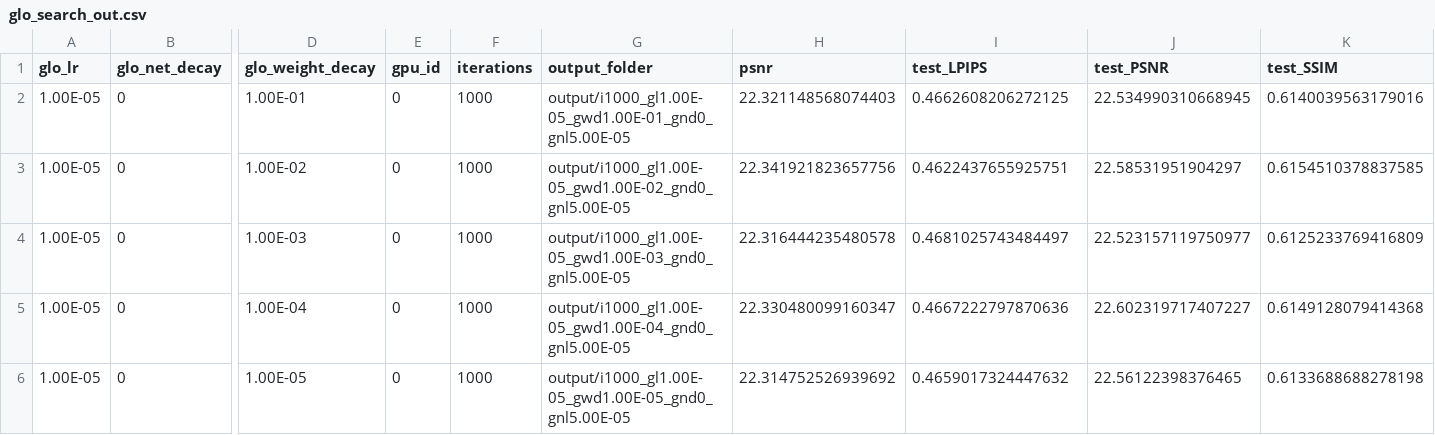
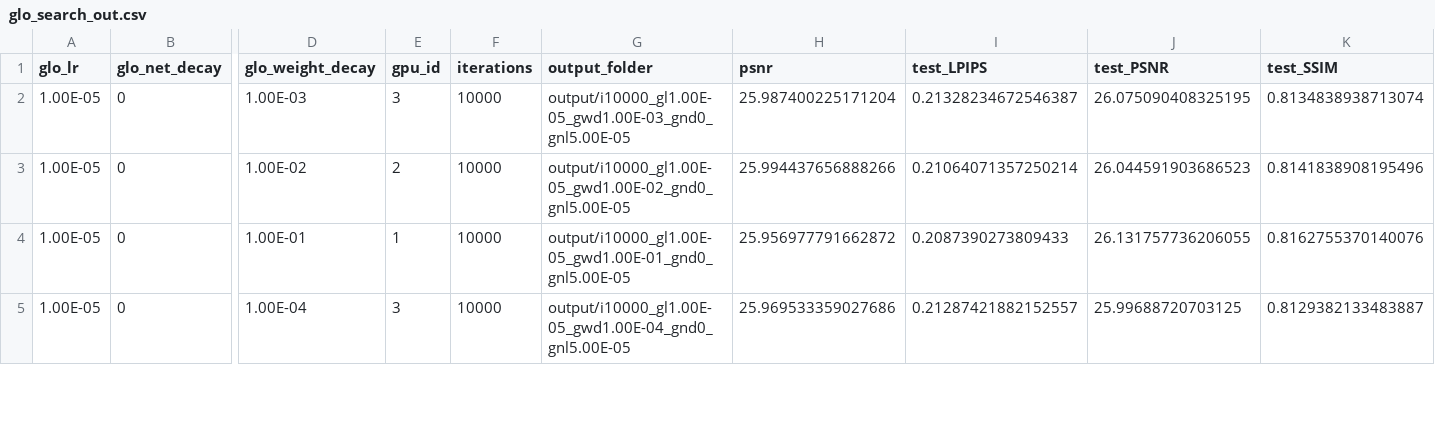
Before and after one commit to half-potato/radiance_meshes, a CSV file: hyperparams/glo_search_out.csv, drawn as a sheet; only a part is shown, gaps mark what is left out; removed rows and columns are numbered as before the commit, all else as after; rows hold the shown columns only; the diff covers the shown part only; the diff names each change by its address in the sheet, - before the commit and + after, or states it on an @@ line.

```diff
--- a/hyperparams/glo_search_out.csv
+++ b/hyperparams/glo_search_out.csv
-D2 (glo_weight_decay): 1.00E-01
+D2 (glo_weight_decay): 1.00E-03
-E2 (gpu_id): 0
+E2 (gpu_id): 3
-F2:F5 (iterations): 1000
+F2:F5 (iterations): 10000
-G2 (output_folder): output/i1000_gl1.00E-05_gwd1.00E-01_gnd0_gnl5.00E-05
+G2 (output_folder): output/i10000_gl1.00E-05_gwd1.00E-03_gnd0_gnl5.00E-05
-H2 (psnr): 22.321148568074403
+H2 (psnr): 25.987400225171204
-I2 (test_LPIPS): 0.4662608206272125
+I2 (test_LPIPS): 0.21328234672546387
-J2 (test_PSNR): 22.534990310668945
+J2 (test_PSNR): 26.075090408325195
-K2 (test_SSIM): 0.6140039563179016
+K2 (test_SSIM): 0.8134838938713074
-E3 (gpu_id): 0
+E3 (gpu_id): 2
-G3 (output_folder): output/i1000_gl1.00E-05_gwd1.00E-02_gnd0_gnl5.00E-05
+G3 (output_folder): output/i10000_gl1.00E-05_gwd1.00E-02_gnd0_gnl5.00E-05
-H3 (psnr): 22.341921823657756
+H3 (psnr): 25.994437656888266
-I3 (test_LPIPS): 0.4622437655925751
+I3 (test_LPIPS): 0.21064071357250214
-J3 (test_PSNR): 22.58531951904297
+J3 (test_PSNR): 26.044591903686523
-K3 (test_SSIM): 0.6154510378837585
+K3 (test_SSIM): 0.8141838908195496
-D4 (glo_weight_decay): 1.00E-03
+D4 (glo_weight_decay): 1.00E-01
-E4 (gpu_id): 0
+E4 (gpu_id): 1
-G4 (output_folder): output/i1000_gl1.00E-05_gwd1.00E-03_gnd0_gnl5.00E-05
+G4 (output_folder): output/i10000_gl1.00E-05_gwd1.00E-01_gnd0_gnl5.00E-05
-H4 (psnr): 22.316444235480578
+H4 (psnr): 25.956977791662872
-I4 (test_LPIPS): 0.4681025743484497
+I4 (test_LPIPS): 0.2087390273809433
-J4 (test_PSNR): 22.523157119750977
+J4 (test_PSNR): 26.131757736206055
-K4 (test_SSIM): 0.6125233769416809
+K4 (test_SSIM): 0.8162755370140076
-E5 (gpu_id): 0
+E5 (gpu_id): 3
-G5 (output_folder): output/i1000_gl1.00E-05_gwd1.00E-04_gnd0_gnl5.00E-05
+G5 (output_folder): output/i10000_gl1.00E-05_gwd1.00E-04_gnd0_gnl5.00E-05
-H5 (psnr): 22.330480099160347
+H5 (psnr): 25.969533359027686
-I5 (test_LPIPS): 0.4667222797870636
+I5 (test_LPIPS): 0.21287421882152557
-J5 (test_PSNR): 22.602319717407227
+J5 (test_PSNR): 25.99688720703125
-K5 (test_SSIM): 0.6149128079414368
+K5 (test_SSIM): 0.8129382133483887
-row 6: 1.00E-05 | 0 | 1.00E-05 | 0 | 1000 | output/i1000_gl1.00E-05_gwd1.00E-05_gnd0_gnl5.00E-05 | 22.314752526939692 | 0.4659017324447632 | 22.56122398376465 | 0.6133688688278198
```
Also changed, not shown: 2 added rows, 1 removed row and 56 edited cells elsewhere in this file, hyperparams/glo_search.csv, 8 other files.
